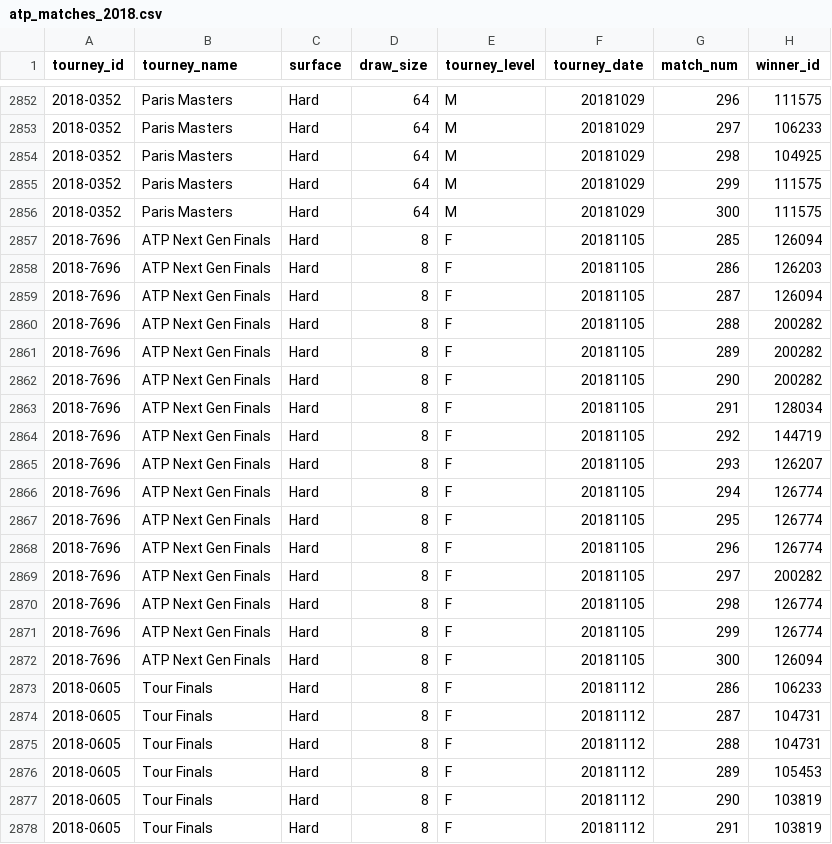
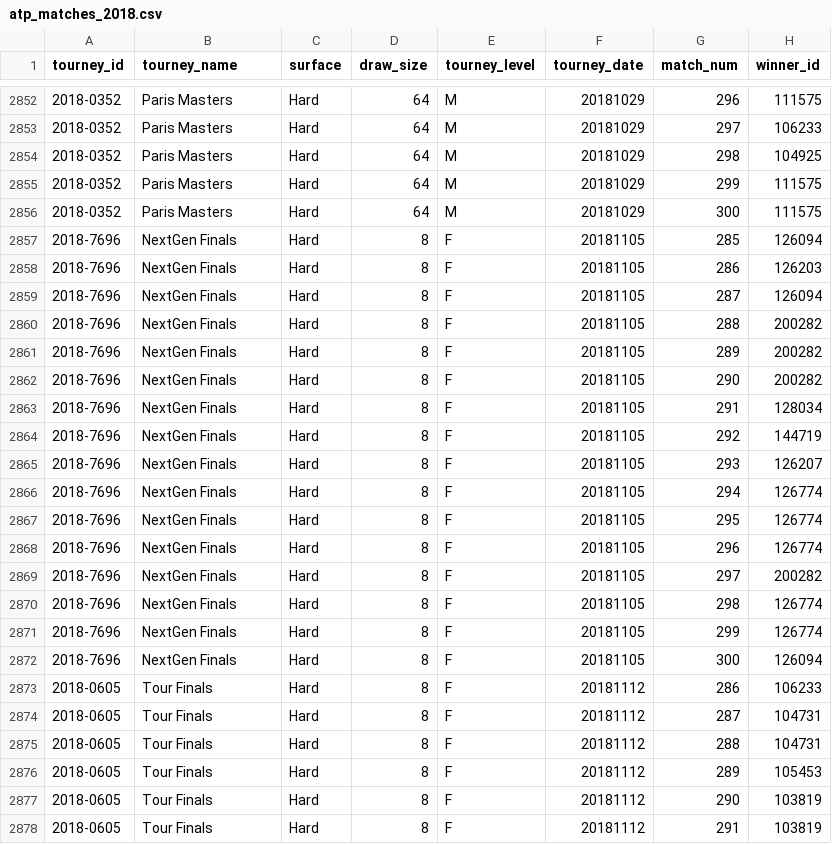
Before and after one commit to JeffSackmann/tennis_atp, a CSV file: atp_matches_2018.csv, drawn as a sheet; only a part is shown, gaps mark what is left out; the diff names each change by its address in the sheet, - before the commit and + after, or states it on an @@ line.

```diff
--- a/atp_matches_2018.csv
+++ b/atp_matches_2018.csv
-B2857:B2872 (tourney_name): ATP Next Gen Finals
+B2857:B2872 (tourney_name): NextGen Finals
```
Also changed, not shown: atp_matches_2017.csv, atp_matches_2019.csv.
